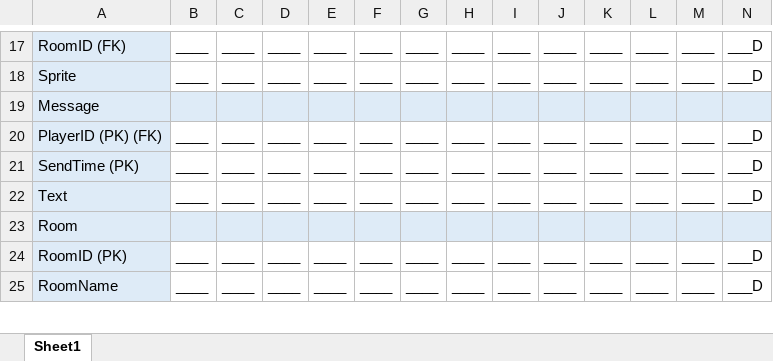
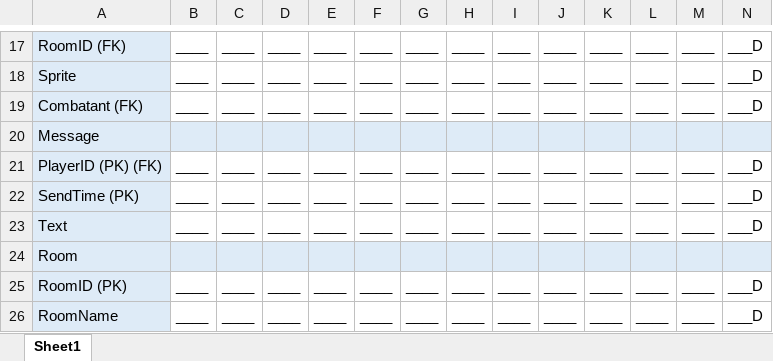
Before and after one commit to 0rbios/DAT602-Project, an Excel workbook: Documentation/CRUD Table.xlsx, sheet Sheet1, drawn as a sheet; only a part is shown, gaps mark what is left out; values as stored, in another font and other column widths than the file's, no borders; rows hold the shown columns only; the diff names each change by its address in the sheet, - before the commit and + after, or states it on an @@ line.

Commit message:
Adjusted player table to include combatant column

```diff
--- a/Documentation/CRUD Table.xlsx (sheet Sheet1)
+++ b/Documentation/CRUD Table.xlsx (sheet Sheet1)
+row 19: Combatant (FK) | ____ | ____ | ____ | ____ | ____ | ____ | ____ | ____ | ____ | ____ | ____ | ____ | ___D
```
Also changed, not shown: 2 other files.
